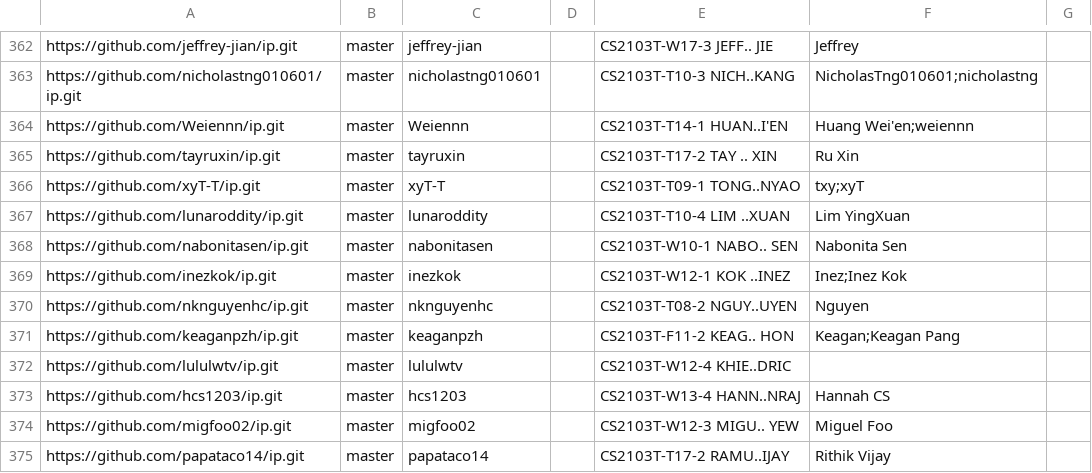
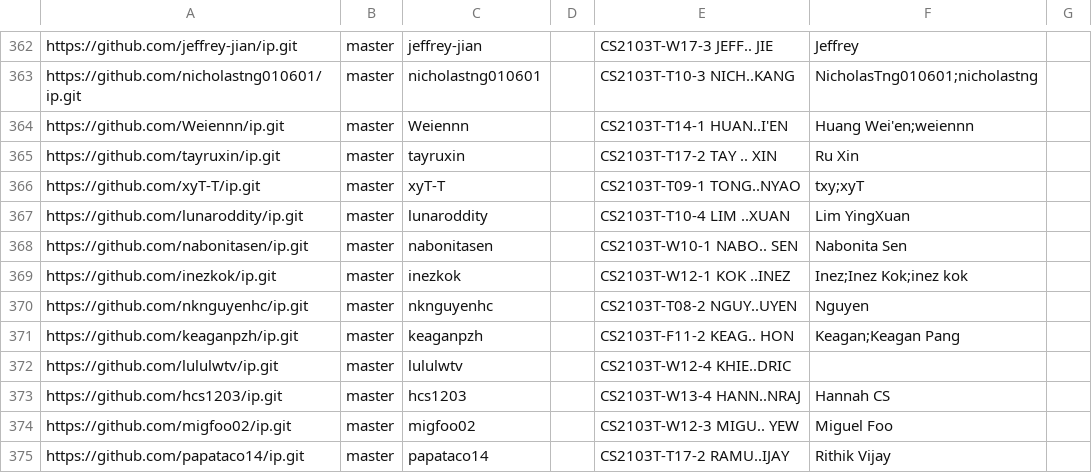
Before and after one commit to nus-cs2103-AY2324S1/ip-dashboard, a CSV file: configs/author-config.csv, drawn as a sheet; only a part is shown, gaps mark what is left out.

Commit message:
Update configs

```diff
--- a/configs/author-config.csv
+++ b/configs/author-config.csv
@@ -368,3 +368,3 @@ https://github.com/lunaroddity/ip.git,master,lunaroddity,,CS2103T-T10-4 LIM ..XU
 https://github.com/nabonitasen/ip.git,master,nabonitasen,,CS2103T-W10-1 NABO.. SEN,Nabonita Sen,
-https://github.com/inezkok/ip.git,master,inezkok,,CS2103T-W12-1 KOK ..INEZ,Inez;Inez Kok,
+https://github.com/inezkok/ip.git,master,inezkok,,CS2103T-W12-1 KOK ..INEZ,Inez;Inez Kok;inez kok,
 https://github.com/nknguyenhc/ip.git,master,nknguyenhc,,CS2103T-T08-2 NGUY..UYEN,Nguyen,
```
